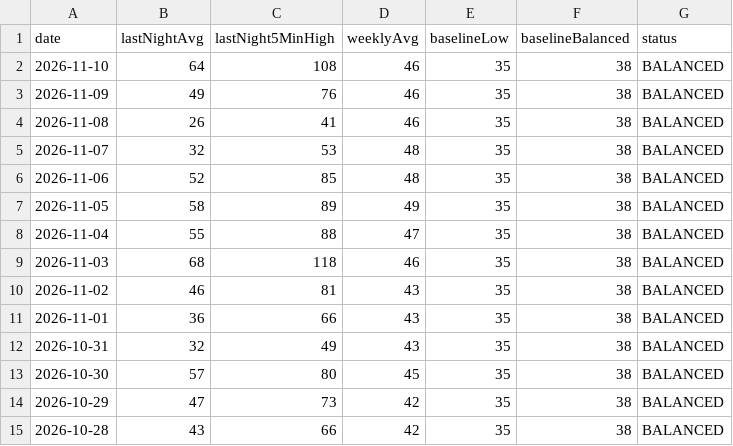
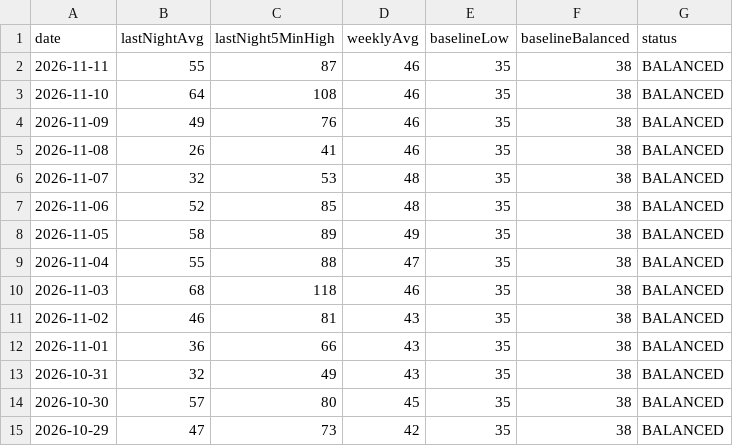
Before and after one commit to Globalcare2026/garmin-sync, a CSV file: data/latest/hrv.csv, drawn as a sheet.

```diff
--- a/data/latest/hrv.csv
+++ b/data/latest/hrv.csv
@@ -1,2 +1,3 @@
 date,lastNightAvg,lastNight5MinHigh,weeklyAvg,baselineLow,baselineBalanced,status
+2026-11-11,55,87,46,35,38,BALANCED
 2026-11-10,64,108,46,35,38,BALANCED
@@ -14,2 +15 @@ date,lastNightAvg,lastNight5MinHigh,weeklyAvg,baselineLow,baselineBalanced,statu
 2026-10-29,47,73,42,35,38,BALANCED
-2026-10-28,43,66,42,35,38,BALANCED
```
Also changed, not shown: data/latest/daily.csv, data/latest/sleep.csv, 12 other files.
